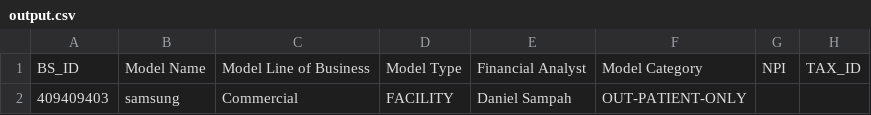
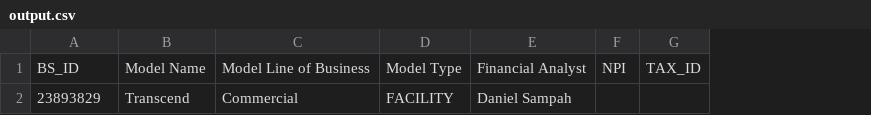
Before and after one commit to danielsampah99/model-analysis, a CSV file: resources/output.csv, drawn as a sheet; only a part is shown; the diff names each change by its address in the sheet, - before the commit and + after, or states it on an @@ line.

```diff
--- a/resources/output.csv
+++ b/resources/output.csv
-column F, rows 1-2: Model Category | OUT-PATIENT-ONLY
-A2: 409409403
+A2: 23893829
-B2: samsung
+B2: Transcend
```
Also changed, not shown: 20 other files.
